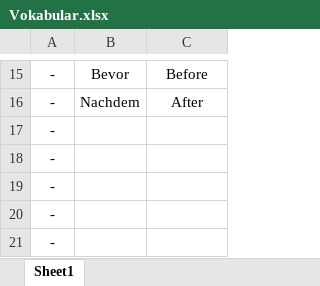
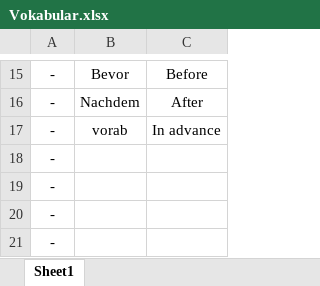
Before and after one commit to HassanBenbrik/deutsch-lernen, an Excel workbook: Vokabular.xlsx, sheet Sheet1, drawn as a sheet; only a part is shown, gaps mark what is left out; values as stored, in another font and other column widths than the file's, no borders; table styles not drawn; the diff names each change by its address in the sheet, - before the commit and + after, or states it on an @@ line.

```diff
--- a/Vokabular.xlsx (sheet Sheet1)
+++ b/Vokabular.xlsx (sheet Sheet1)
-B17: (empty)
+B17: vorab
-C17: (empty)
+C17: In advance
```
Also changed, not shown: 1 other file.
